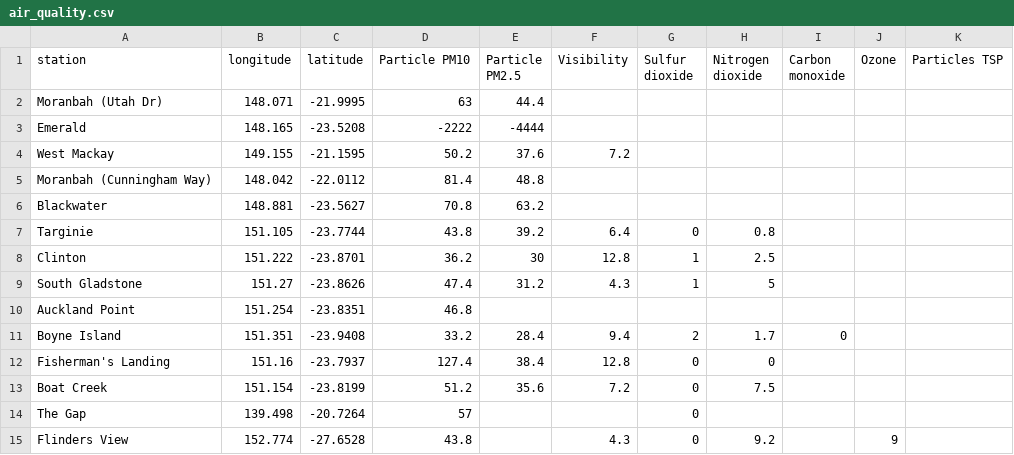
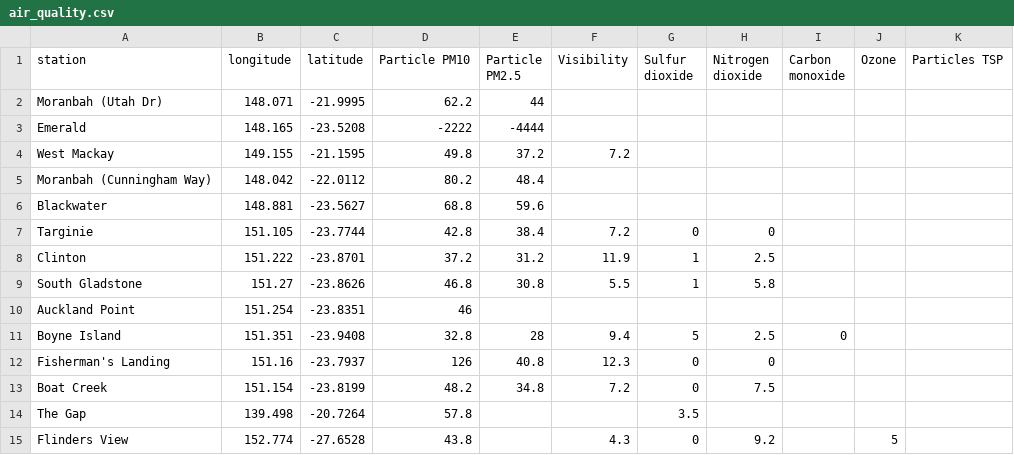
Before and after one commit to joshnicholas/qld_air, a CSV file: air_quality.csv, drawn as a sheet; only a part is shown; the diff covers the shown part only.

Commit message:
Latest data: Wed Nov  4 19:06:53 UTC 2020

```diff
--- a/air_quality.csv
+++ b/air_quality.csv
@@ -1,15 +1,15 @@
 station,longitude,latitude,Particle PM10,Particle PM2.5,Visibility,Sulfur dioxide,Nitrogen dioxide,Carbon monoxide,Ozone,Particles TSP
-Moranbah (Utah Dr),148.071,-21.9995,63,44.4,,,,,,
+Moranbah (Utah Dr),148.071,-21.9995,62.2,44,,,,,,
 Emerald,148.165,-23.5208,-2222,-4444,,,,,,
-West Mackay,149.155,-21.1595,50.2,37.6,7.2,,,,,
-Moranbah (Cunningham Way),148.042,-22.0112,81.4,48.8,,,,,,
-Blackwater,148.881,-23.5627,70.8,63.2,,,,,,
-Targinie,151.105,-23.7744,43.8,39.2,6.4,0,0.8,,,
-Clinton,151.222,-23.8701,36.2,30,12.8,1,2.5,,,
-South Gladstone,151.27,-23.8626,47.4,31.2,4.3,1,5,,,
-Auckland Point,151.254,-23.8351,46.8,,,,,,,
-Boyne Island,151.351,-23.9408,33.2,28.4,9.4,2,1.7,0,,
-Fisherman's Landing,151.16,-23.7937,127.4,38.4,12.8,0,0,,,
-Boat Creek,151.154,-23.8199,51.2,35.6,7.2,0,7.5,,,
-The Gap,139.498,-20.7264,57,,,0,,,,
-Flinders View,152.774,-27.6528,43.8,,4.3,0,9.2,,9,
+West Mackay,149.155,-21.1595,49.8,37.2,7.2,,,,,
+Moranbah (Cunningham Way),148.042,-22.0112,80.2,48.4,,,,,,
+Blackwater,148.881,-23.5627,68.8,59.6,,,,,,
+Targinie,151.105,-23.7744,42.8,38.4,7.2,0,0,,,
+Clinton,151.222,-23.8701,37.2,31.2,11.9,1,2.5,,,
+South Gladstone,151.27,-23.8626,46.8,30.8,5.5,1,5.8,,,
+Auckland Point,151.254,-23.8351,46,,,,,,,
+Boyne Island,151.351,-23.9408,32.8,28,9.4,5,2.5,0,,
+Fisherman's Landing,151.16,-23.7937,126,40.8,12.3,0,0,,,
+Boat Creek,151.154,-23.8199,48.2,34.8,7.2,0,7.5,,,
+The Gap,139.498,-20.7264,57.8,,,3.5,,,,
+Flinders View,152.774,-27.6528,43.8,,4.3,0,9.2,,5,
```
Also changed, not shown: 49 edited cells elsewhere in this file.
